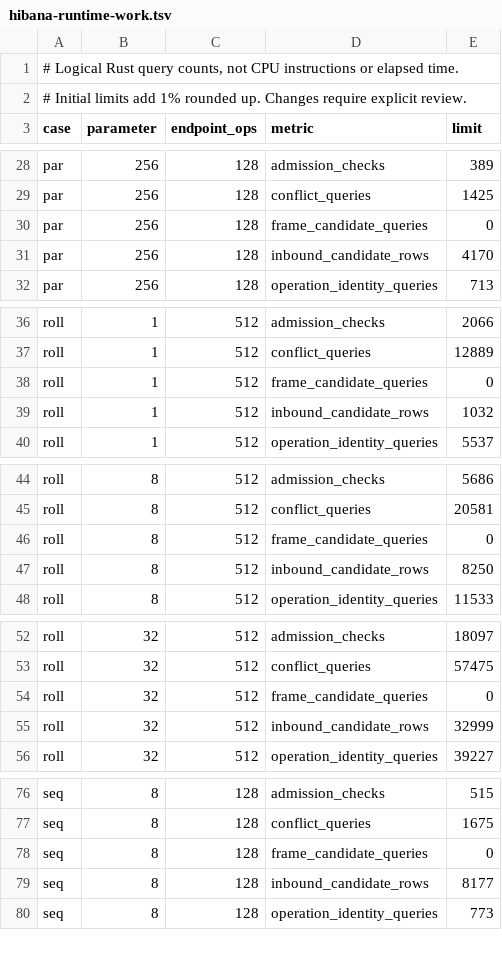
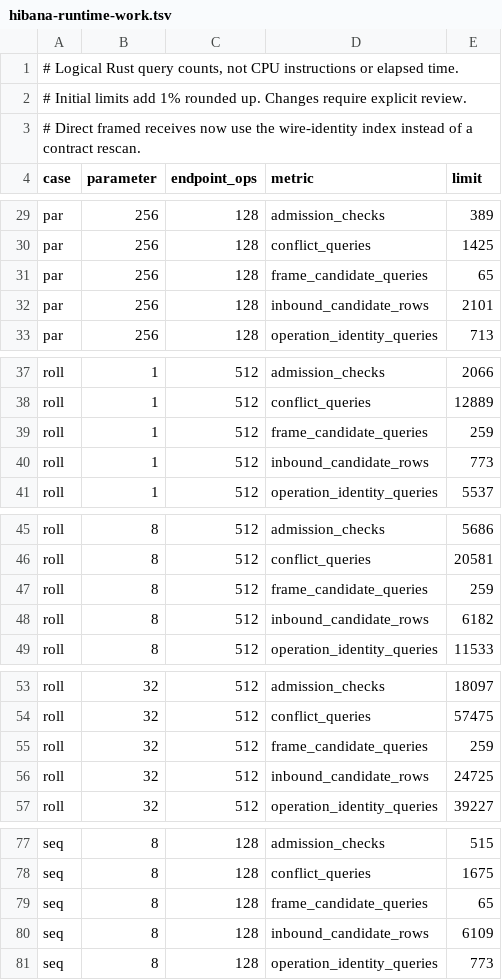
Before and after one commit to hibanaworks/hibana, a TSV file: .github/measurement_snapshots/hibana-runtime-work.tsv, drawn as a sheet; only a part is shown, gaps mark what is left out; the diff covers the shown part only.

Commit message:
Preserve unrelated lane heads during direct receive [skip ci]
An unread selected route arm could fault a receive for an independent message that reused the other arm contract. Match each framed head by its full source identity, retain unrelated admitted heads on their original port, and inspect the other requested lanes without committing payload or route progress. Reject malformed heads and requests excluded by every observed lane head.

Reuse decoded logical roles and the existing frame requeue path. Add public pending/rejection tests, source-contract cases with and without delegation, a Lean source witness, receive-selection mutation checks and Miri coverage. Review the portable query budgets for wire-index lookups and fewer contract candidate scans.

Focused validation: 28 public tests, 5 receive Miri tests, 88 generator tests, Clippy and all 11 portable work cases pass. Final-source full gates remain required.

```diff
--- a/.github/measurement_snapshots/hibana-runtime-work.tsv
+++ b/.github/measurement_snapshots/hibana-runtime-work.tsv
@@ -2,2 +2,3 @@
 # Initial limits add 1% rounded up. Changes require explicit review.
+# Direct framed receives now use the wire-identity index instead of a contract rescan.
 case	parameter	endpoint_ops	metric	limit
@@ -29,4 +30,4 @@ par	256	128	admission_checks	389
 par	256	128	conflict_queries	1425
-par	256	128	frame_candidate_queries	0
-par	256	128	inbound_candidate_rows	4170
+par	256	128	frame_candidate_queries	65
+par	256	128	inbound_candidate_rows	2101
 par	256	128	operation_identity_queries	713
@@ -37,4 +38,4 @@ roll	1	512	admission_checks	2066
 roll	1	512	conflict_queries	12889
-roll	1	512	frame_candidate_queries	0
-roll	1	512	inbound_candidate_rows	1032
+roll	1	512	frame_candidate_queries	259
+roll	1	512	inbound_candidate_rows	773
 roll	1	512	operation_identity_queries	5537
@@ -45,4 +46,4 @@ roll	8	512	admission_checks	5686
 roll	8	512	conflict_queries	20581
-roll	8	512	frame_candidate_queries	0
-roll	8	512	inbound_candidate_rows	8250
+roll	8	512	frame_candidate_queries	259
+roll	8	512	inbound_candidate_rows	6182
 roll	8	512	operation_identity_queries	11533
@@ -53,4 +54,4 @@ roll	32	512	admission_checks	18097
 roll	32	512	conflict_queries	57475
-roll	32	512	frame_candidate_queries	0
-roll	32	512	inbound_candidate_rows	32999
+roll	32	512	frame_candidate_queries	259
+roll	32	512	inbound_candidate_rows	24725
 roll	32	512	operation_identity_queries	39227
@@ -77,4 +78,4 @@ seq	8	128	admission_checks	515
 seq	8	128	conflict_queries	1675
-seq	8	128	frame_candidate_queries	0
-seq	8	128	inbound_candidate_rows	8177
+seq	8	128	frame_candidate_queries	65
+seq	8	128	inbound_candidate_rows	6109
 seq	8	128	operation_identity_queries	773
```
Also changed, not shown: 14 edited cells elsewhere in this file, 21 other files.
